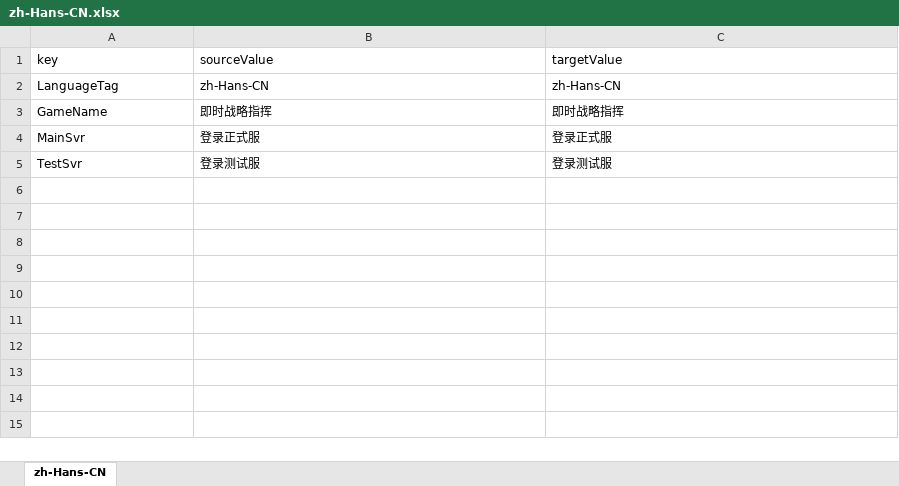
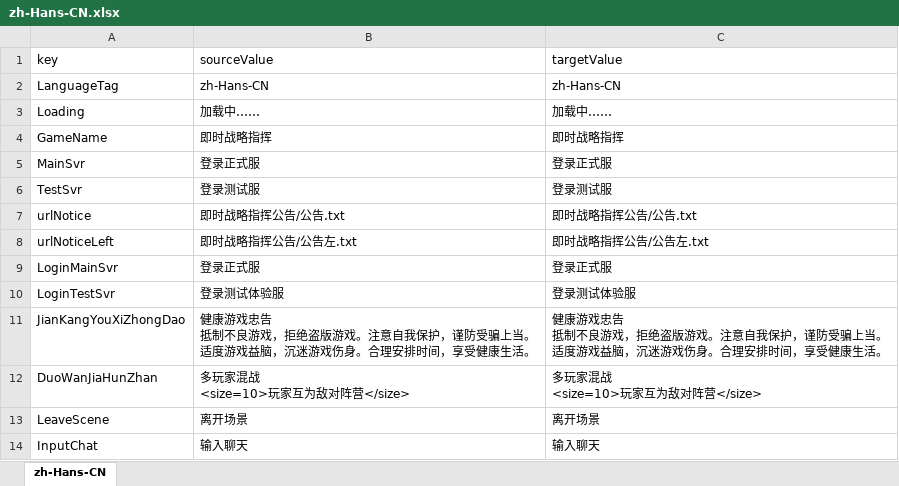
Before and after one commit to 544898458/cocos-creator38-demo, an Excel workbook: assets/翻译/zh-Hans-CN.xlsx, sheet zh-Hans-CN, drawn as a sheet; only a part is shown; values as stored, in another font and other column widths than the file's, no borders; ↵ is a line break in a cell; the diff covers the shown part only; the diff names each change by its address in the sheet, - before the commit and + after, or states it on an @@ line.

```diff
--- a/assets/翻译/zh-Hans-CN.xlsx (sheet zh-Hans-CN)
+++ b/assets/翻译/zh-Hans-CN.xlsx (sheet zh-Hans-CN)
+row 3: Loading | 加载中…… | 加载中……
+row 7: urlNotice | 即时战略指挥公告/公告.txt | 即时战略指挥公告/公告.txt
+row 8: urlNoticeLeft | 即时战略指挥公告/公告左.txt | 即时战略指挥公告/公告左.txt
+row 9: LoginMainSvr | 登录正式服 | 登录正式服
+row 10: LoginTestSvr | 登录测试体验服 | 登录测试体验服
+row 11: JianKangYouXiZhongDao | 健康游戏忠告 ↵ 抵制不良游戏，拒绝盗版游戏。注意自我保护，谨防受骗上当。 ↵ 适度游戏益脑，沉迷游戏伤身。合理安排时间，享受健康生活。 | 健康游戏忠告 ↵ 抵制不良游戏，拒绝盗版游戏。注意自我保护，谨防受骗上当。 ↵ 适度游戏益脑，沉迷游戏伤身。合理安排时间，享受健康生活。
+row 12: DuoWanJiaHunZhan | 多玩家混战 ↵ <size=10>玩家互为敌对阵营</size> | 多玩家混战 ↵ <size=10>玩家互为敌对阵营</size>
+row 13: LeaveScene | 离开场景 | 离开场景
+row 14: InputChat | 输入聊天 | 输入聊天
```
Also changed, not shown: 12 added rows elsewhere in this sheet, assets/翻译/en-US.xlsx, 10 other files.
